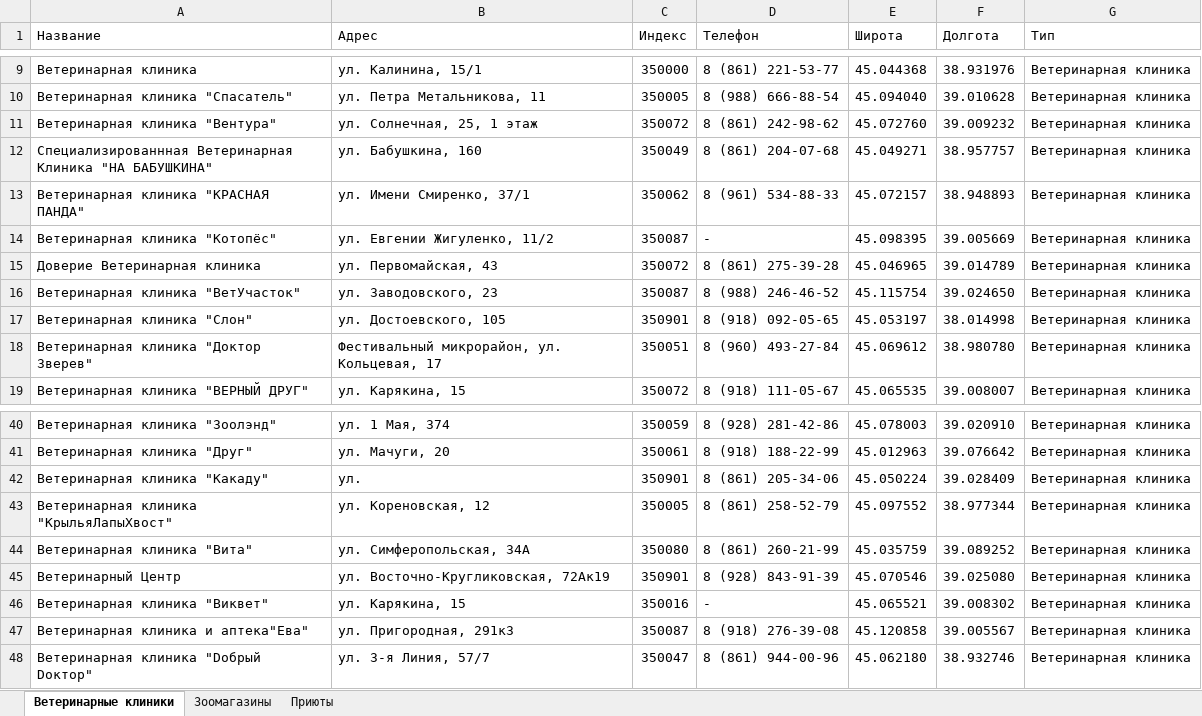
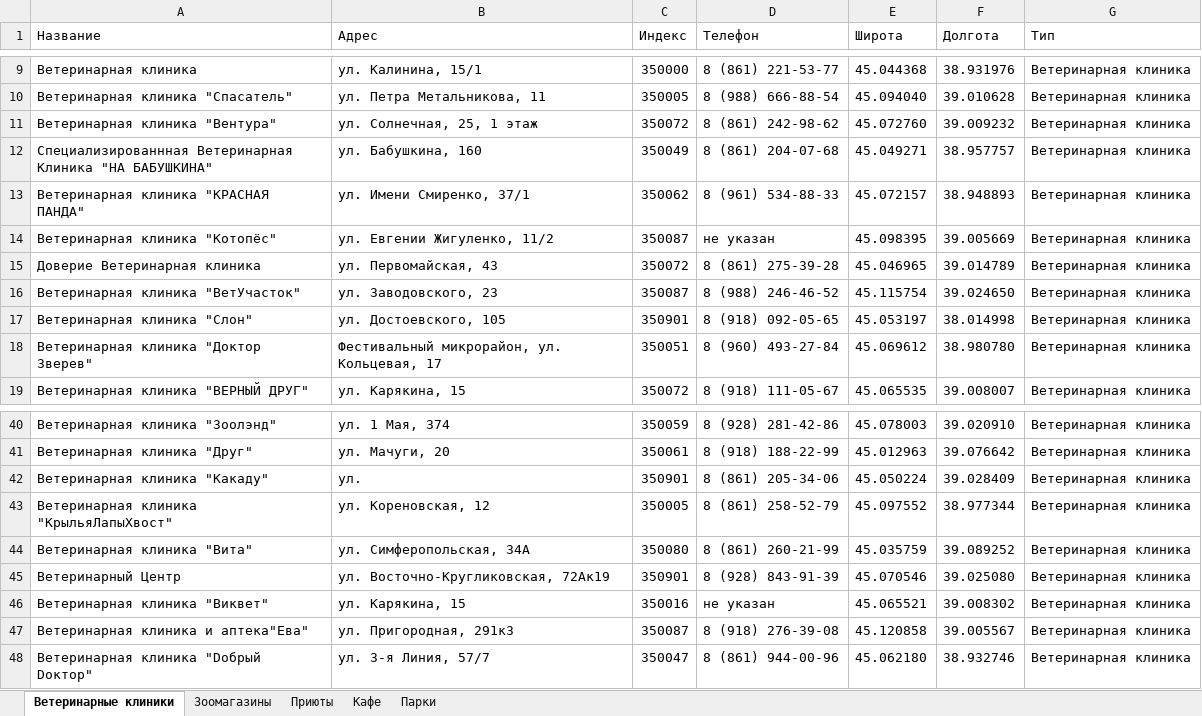
Before and after one commit to Alessandra-m/map, an Excel workbook: data.xlsx, sheet Ветеринарные клиники, drawn as a sheet; only a part is shown, gaps mark what is left out; values as stored, in another font and other column widths than the file's, no borders; the diff names each change by its address in the sheet, - before the commit and + after, or states it on an @@ line.

```diff
--- a/data.xlsx (sheet Ветеринарные клиники)
+++ b/data.xlsx (sheet Ветеринарные клиники)
+sheet tab: Кафе
+sheet tab: Парки
-D14 (Телефон): -
+D14 (Телефон): не указан
-D46 (Телефон): -
+D46 (Телефон): не указан
```
Also changed, not shown: sheet Зоомагазины, sheet Приюты, Информация/all.xlsx, 5 other files.
